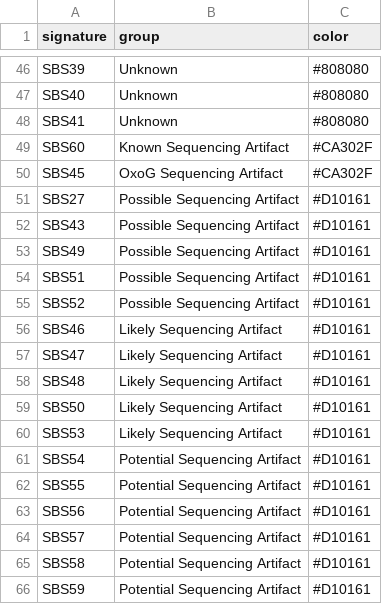
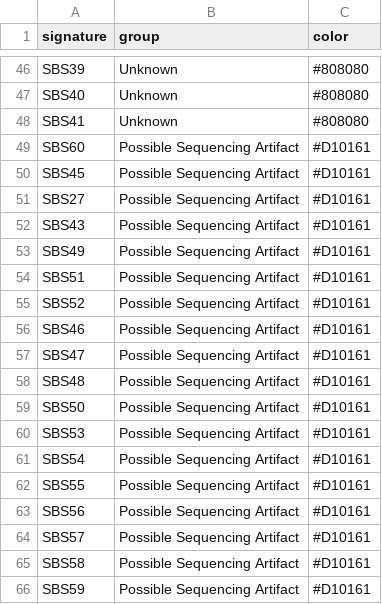
Before and after one commit to cgab-ncc/FIREVAT, a CSV file: inst/extdata/PCAWG_Signatures_Groups_Colors.csv, drawn as a sheet; only a part is shown, gaps mark what is left out.

```diff
--- a/inst/extdata/PCAWG_Signatures_Groups_Colors.csv
+++ b/inst/extdata/PCAWG_Signatures_Groups_Colors.csv
@@ -48,4 +48,4 @@ SBS40,Unknown,#808080
 SBS41,Unknown,#808080
-SBS60,Known Sequencing Artifact,#CA302F
-SBS45,OxoG Sequencing Artifact,#CA302F
+SBS60,Possible Sequencing Artifact,#D10161
+SBS45,Possible Sequencing Artifact,#D10161
 SBS27,Possible Sequencing Artifact,#D10161
@@ -55,12 +55,12 @@ SBS51,Possible Sequencing Artifact,#D10161
 SBS52,Possible Sequencing Artifact,#D10161
-SBS46,Likely Sequencing Artifact,#D10161
-SBS47,Likely Sequencing Artifact,#D10161
-SBS48,Likely Sequencing Artifact,#D10161
-SBS50,Likely Sequencing Artifact,#D10161
-SBS53,Likely Sequencing Artifact,#D10161
-SBS54,Potential Sequencing Artifact,#D10161
-SBS55,Potential Sequencing Artifact,#D10161
-SBS56,Potential Sequencing Artifact,#D10161
-SBS57,Potential Sequencing Artifact,#D10161
-SBS58,Potential Sequencing Artifact,#D10161
-SBS59,Potential Sequencing Artifact,#D10161
+SBS46,Possible Sequencing Artifact,#D10161
+SBS47,Possible Sequencing Artifact,#D10161
+SBS48,Possible Sequencing Artifact,#D10161
+SBS50,Possible Sequencing Artifact,#D10161
+SBS53,Possible Sequencing Artifact,#D10161
+SBS54,Possible Sequencing Artifact,#D10161
+SBS55,Possible Sequencing Artifact,#D10161
+SBS56,Possible Sequencing Artifact,#D10161
+SBS57,Possible Sequencing Artifact,#D10161
+SBS58,Possible Sequencing Artifact,#D10161
+SBS59,Possible Sequencing Artifact,#D10161
```
Also changed, not shown: 22 other files.
